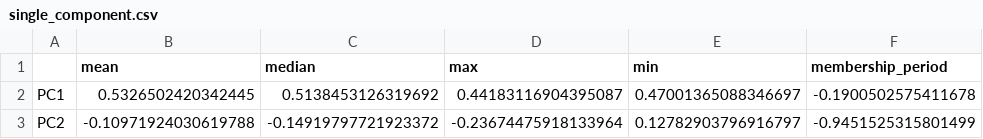
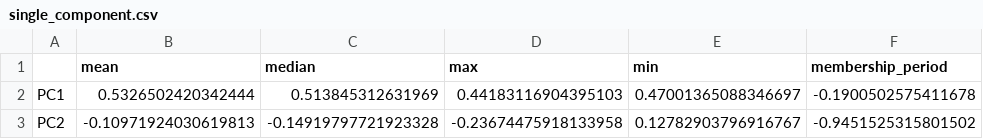
Before and after one commit to nabefuta220/SA-lab3, a CSV file: output/single_component.csv, drawn as a sheet.

```diff
--- a/output/single_component.csv
+++ b/output/single_component.csv
@@ -1,3 +1,3 @@
 ,mean,median,max,min,membership_period
-PC1,0.5326502420342445,0.5138453126319692,0.44183116904395087,0.47001365088346697,-0.1900502575411678
-PC2,-0.10971924030619788,-0.14919797721923372,-0.23674475918133964,0.12782903796916797,-0.9451525315801499
+PC1,0.5326502420342444,0.513845312631969,0.44183116904395103,0.47001365088346697,-0.1900502575411678
+PC2,-0.10971924030619813,-0.14919797721923328,-0.23674475918133958,0.12782903796916767,-0.9451525315801502
```
Also changed, not shown: output/average_component.csv, output/complete_component.csv, 2 other files.
